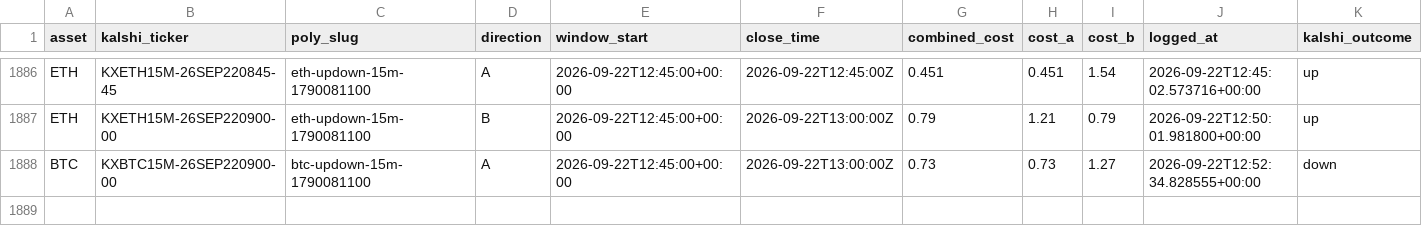
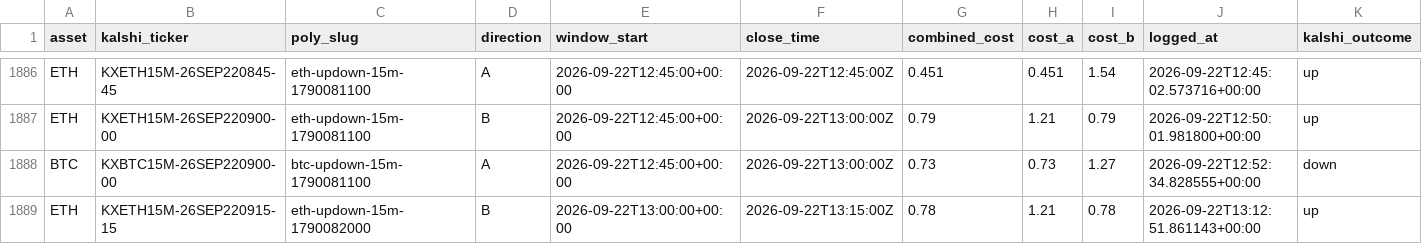
Before and after one commit to Prinxe-crypto/reference-gap-bot-v2, a CSV file: closed_positions.csv, drawn as a sheet; only a part is shown, gaps mark what is left out; rows hold the shown columns only; the diff names each change by its address in the sheet, - before the commit and + after, or states it on an @@ line.

```diff
--- a/closed_positions.csv
+++ b/closed_positions.csv
+row 1889: ETH | KXETH15M-26SEP220915-15 | eth-updown-15m-1790082000 | B | 2026-09-22T13:00:00+00:00 | 2026-09-22T13:15:00Z | 0.78 | 1.21 | 0.78 | 2026-09-22T13:12:51.861143+00:00 | up
```
